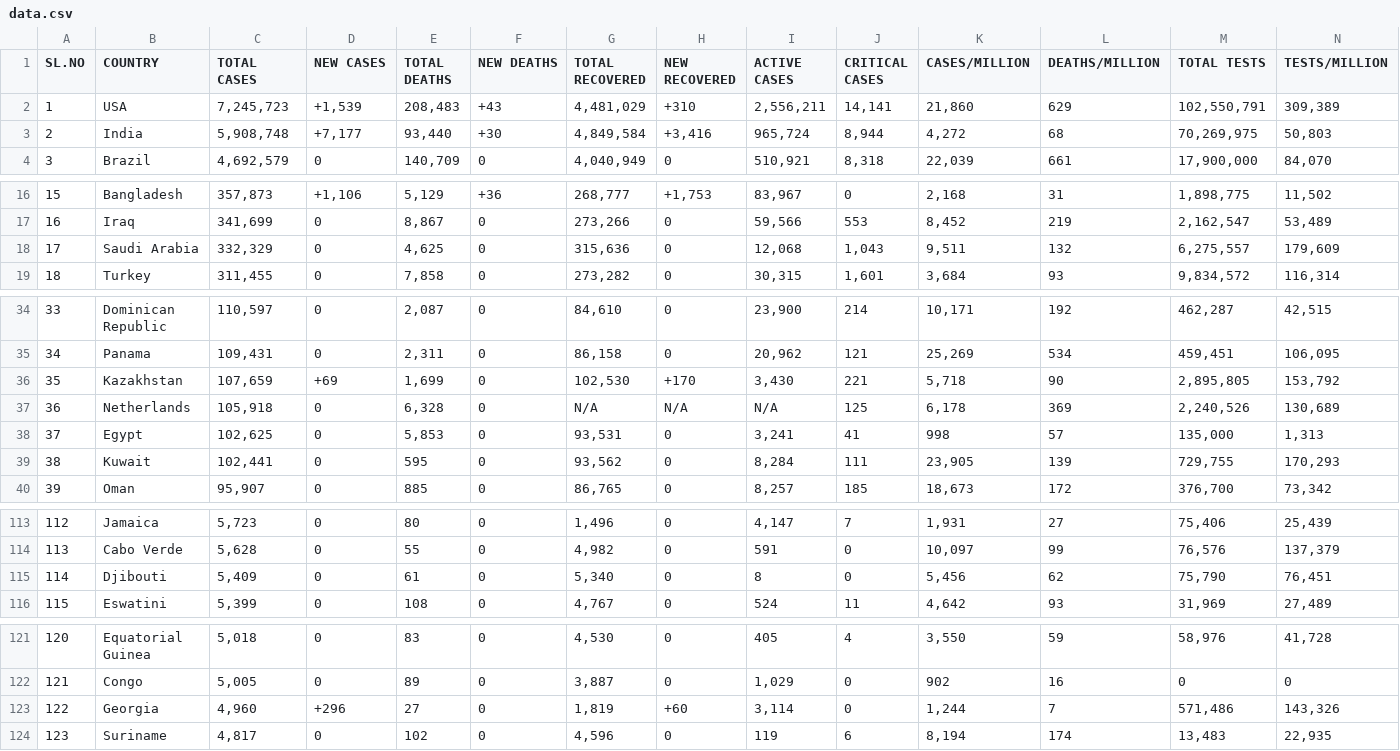
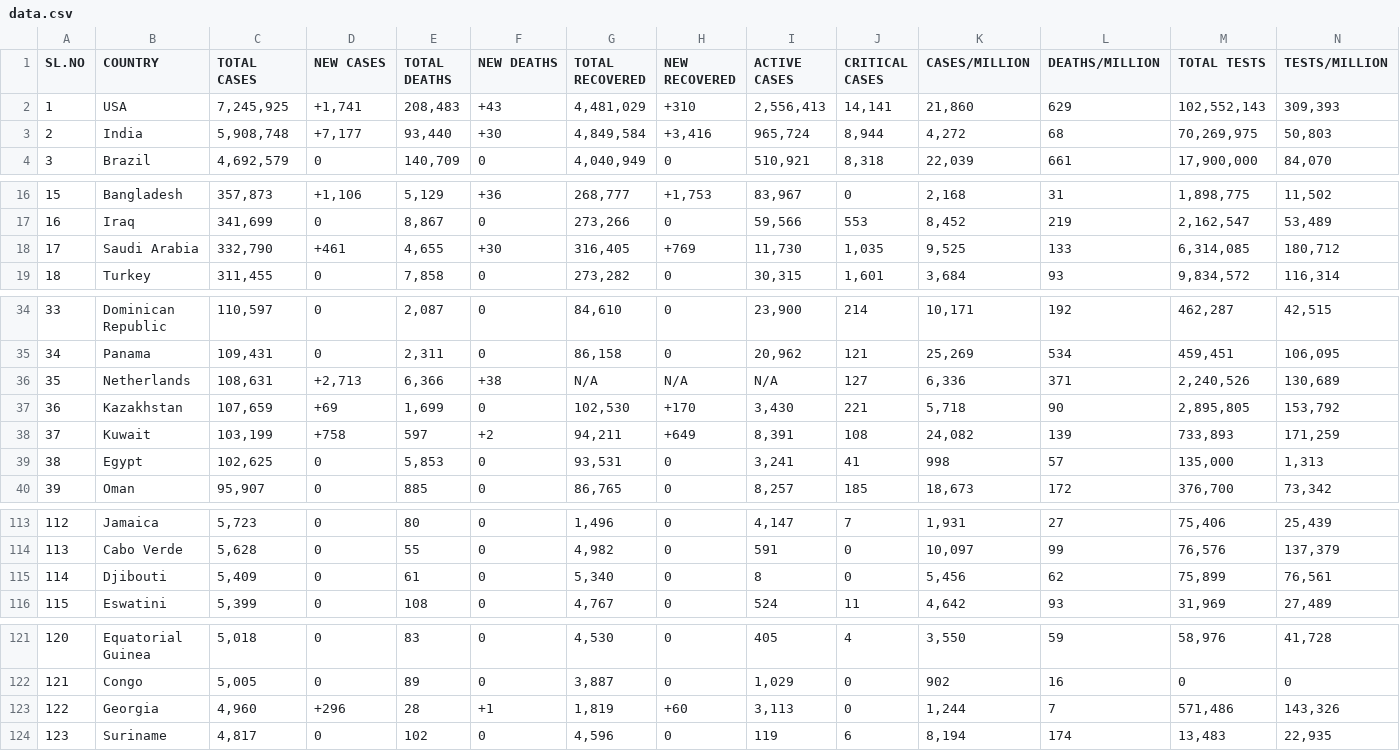
Before and after one commit to deb12378/CV-19, a CSV file: data.csv, drawn as a sheet; only a part is shown, gaps mark what is left out; removed rows and columns are numbered as before the commit, all else as after; rows hold the shown columns only; the diff covers the shown part only; the diff names each change by its address in the sheet, - before the commit and + after, or states it on an @@ line.

Commit message:
Updated data

```diff
--- a/data.csv
+++ b/data.csv
-C2 (TOTAL CASES): 7,245,723
+C2 (TOTAL CASES): 7,245,925
-D2 (NEW CASES): +1,539
+D2 (NEW CASES): +1,741
-I2 (ACTIVE CASES): 2,556,211
+I2 (ACTIVE CASES): 2,556,413
-M2 (TOTAL TESTS): 102,550,791
+M2 (TOTAL TESTS): 102,552,143
-N2 (TESTS/MILLION): 309,389
+N2 (TESTS/MILLION): 309,393
-C18 (TOTAL CASES): 332,329
+C18 (TOTAL CASES): 332,790
-D18 (NEW CASES): 0
+D18 (NEW CASES): +461
-E18 (TOTAL DEATHS): 4,625
+E18 (TOTAL DEATHS): 4,655
-F18 (NEW DEATHS): 0
+F18 (NEW DEATHS): +30
-G18 (TOTAL RECOVERED): 315,636
+G18 (TOTAL RECOVERED): 316,405
-H18 (NEW RECOVERED): 0
+H18 (NEW RECOVERED): +769
-I18 (ACTIVE CASES): 12,068
+I18 (ACTIVE CASES): 11,730
-J18 (CRITICAL CASES): 1,043
+J18 (CRITICAL CASES): 1,035
-K18 (CASES/MILLION): 9,511
+K18 (CASES/MILLION): 9,525
-L18 (DEATHS/MILLION): 132
+L18 (DEATHS/MILLION): 133
-M18 (TOTAL TESTS): 6,275,557
+M18 (TOTAL TESTS): 6,314,085
-N18 (TESTS/MILLION): 179,609
+N18 (TESTS/MILLION): 180,712
+row 36: 35 | Netherlands | 108,631 | +2,713 | 6,366 | +38 | N/A | N/A | N/A | 127 | 6,336 | 371 | 2,240,526 | 130,689
-A37 (SL.NO): 35
+A37 (SL.NO): 36
-row 37: 36 | Netherlands | 105,918 | 0 | 6,328 | 0 | N/A | N/A | N/A | 125 | 6,178 | 369 | 2,240,526 | 130,689
+row 38: 37 | Kuwait | 103,199 | +758 | 597 | +2 | 94,211 | +649 | 8,391 | 108 | 24,082 | 139 | 733,893 | 171,259
-A39 (SL.NO): 37
+A39 (SL.NO): 38
-row 39: 38 | Kuwait | 102,441 | 0 | 595 | 0 | 93,562 | 0 | 8,284 | 111 | 23,905 | 139 | 729,755 | 170,293
-M115 (TOTAL TESTS): 75,790
+M115 (TOTAL TESTS): 75,899
-N115 (TESTS/MILLION): 76,451
+N115 (TESTS/MILLION): 76,561
-E123 (TOTAL DEATHS): 27
+E123 (TOTAL DEATHS): 28
-F123 (NEW DEATHS): 0
+F123 (NEW DEATHS): +1
-I123 (ACTIVE CASES): 3,114
+I123 (ACTIVE CASES): 3,113
```
Also changed, not shown: 2 edited cells elsewhere in this file.
